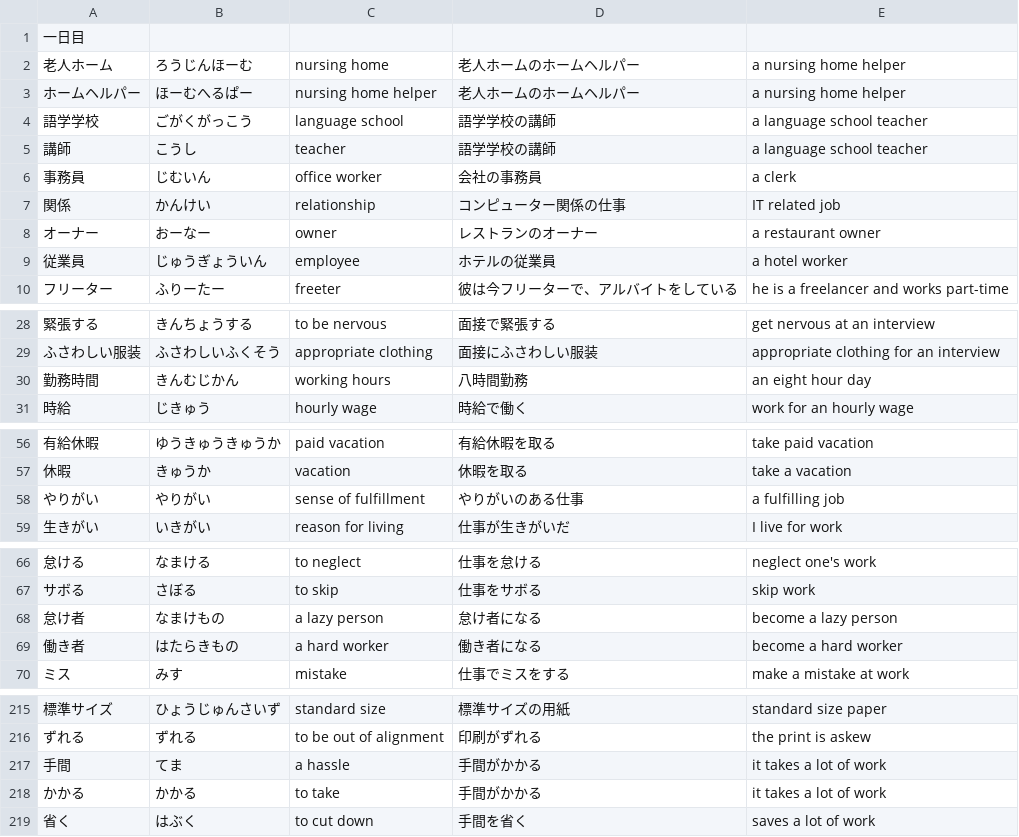
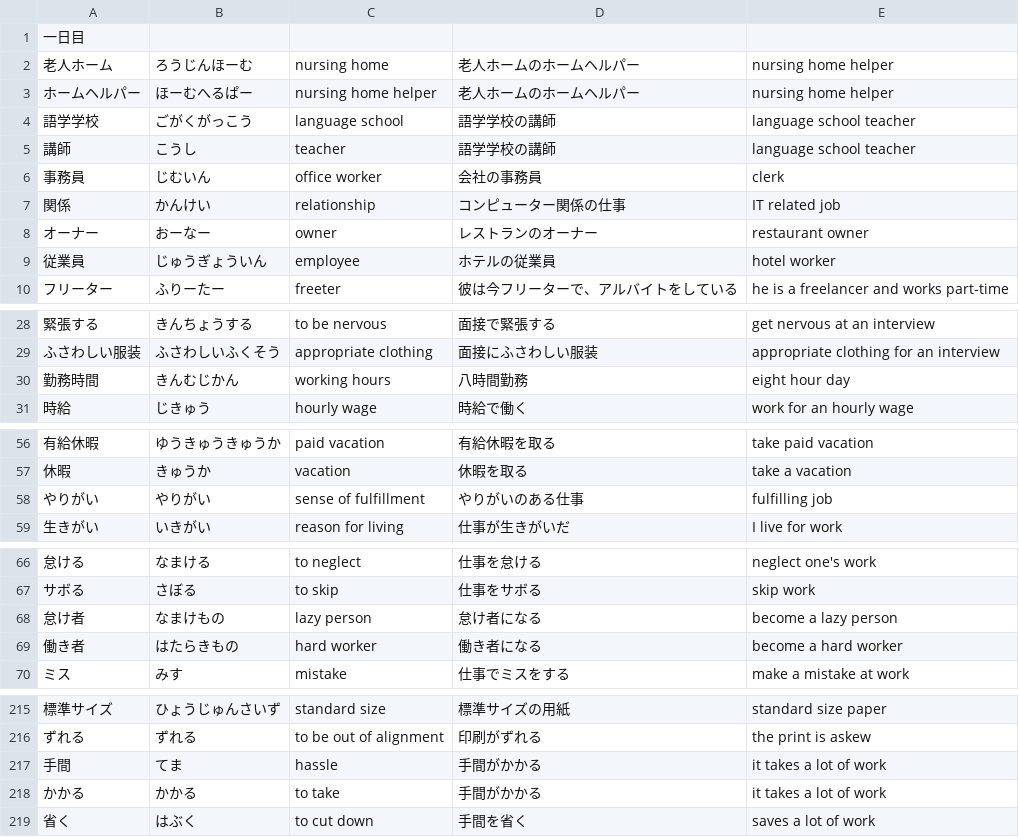
Before and after one commit to PureGero/jlpt-vocab-trainer, a CSV file: src/vocab/n2/第二週.csv, drawn as a sheet; only a part is shown, gaps mark what is left out.

```diff
--- a/src/vocab/n2/第二週.csv
+++ b/src/vocab/n2/第二週.csv
@@ -1,10 +1,10 @@
 一日目
-老人ホーム,ろうじんほーむ,nursing home,老人ホームのホームヘルパー,a nursing home helper
-ホームヘルパー,ほーむへるぱー,nursing home helper,老人ホームのホームヘルパー,a nursing home helper
-語学学校,ごがくがっこう,language school,語学学校の講師,a language school teacher
-講師,こうし,teacher,語学学校の講師,a language school teacher
-事務員,じむいん,office worker,会社の事務員,a clerk
+老人ホーム,ろうじんほーむ,nursing home,老人ホームのホームヘルパー,nursing home helper
+ホームヘルパー,ほーむへるぱー,nursing home helper,老人ホームのホームヘルパー,nursing home helper
+語学学校,ごがくがっこう,language school,語学学校の講師,language school teacher
+講師,こうし,teacher,語学学校の講師,language school teacher
+事務員,じむいん,office worker,会社の事務員,clerk
 関係,かんけい,relationship,コンピューター関係の仕事,IT related job
-オーナー,おーなー,owner,レストランのオーナー,a restaurant owner
-従業員,じゅうぎょういん,employee,ホテルの従業員,a hotel worker
+オーナー,おーなー,owner,レストランのオーナー,restaurant owner
+従業員,じゅうぎょういん,employee,ホテルの従業員,hotel worker
 フリーター,ふりーたー,freeter,彼は今フリーターで、アルバイトをしている,he is a freelancer and works part-time
@@ -29,3 +29,3 @@
 ふさわしい服装,ふさわしいふくそう,appropriate clothing,面接にふさわしい服装,appropriate clothing for an interview
-勤務時間,きんむじかん,working hours,八時間勤務,an eight hour day
+勤務時間,きんむじかん,working hours,八時間勤務,eight hour day
 時給,じきゅう,hourly wage,時給で働く,work for an hourly wage
@@ -57,3 +57,3 @@
 休暇,きゅうか,vacation,休暇を取る,take a vacation
-やりがい,やりがい,sense of fulfillment,やりがいのある仕事,a fulfilling job
+やりがい,やりがい,sense of fulfillment,やりがいのある仕事,fulfilling job
 生きがい,いきがい,reason for living,仕事が生きがいだ,I live for work
@@ -67,4 +67,4 @@
 サボる,さぼる,to skip,仕事をサボる,skip work
-怠け者,なまけもの,a lazy person,怠け者になる,become a lazy person
-働き者,はたらきもの,a hard worker,働き者になる,become a hard worker
+怠け者,なまけもの,lazy person,怠け者になる,become a lazy person
+働き者,はたらきもの,hard worker,働き者になる,become a hard worker
 ミス,みす,mistake,仕事でミスをする,make a mistake at work
@@ -216,3 +216,3 @@
 ずれる,ずれる,to be out of alignment,印刷がずれる,the print is askew
-手間,てま,a hassle,手間がかかる,it takes a lot of work
+手間,てま,hassle,手間がかかる,it takes a lot of work
 かかる,かかる,to take,手間がかかる,it takes a lot of work
```
Also changed, not shown: 1 other file.
